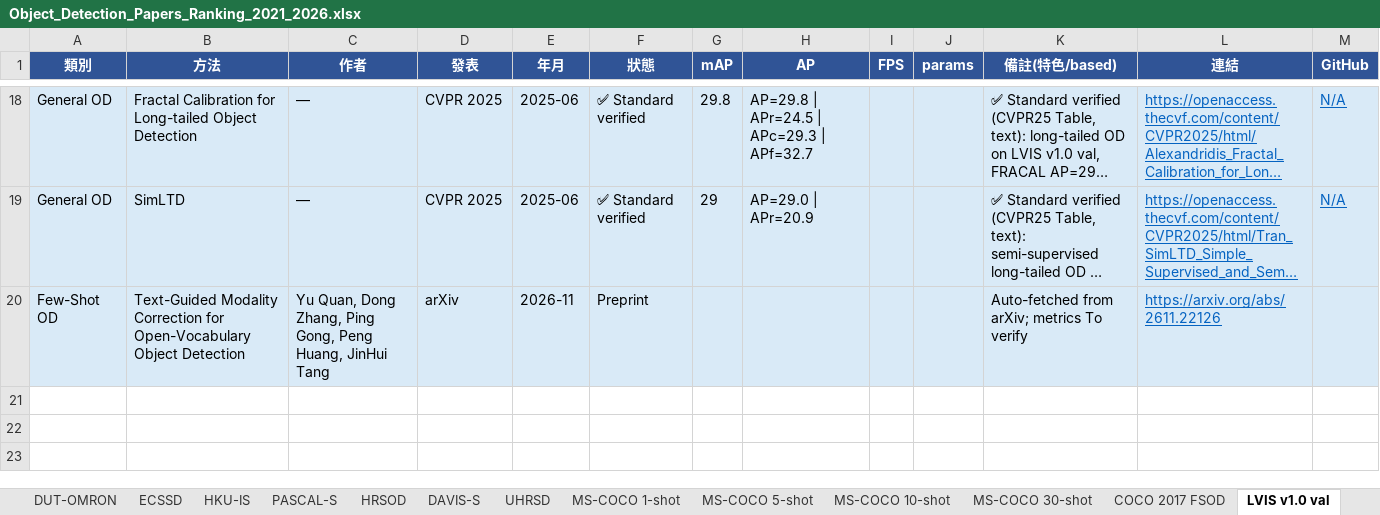
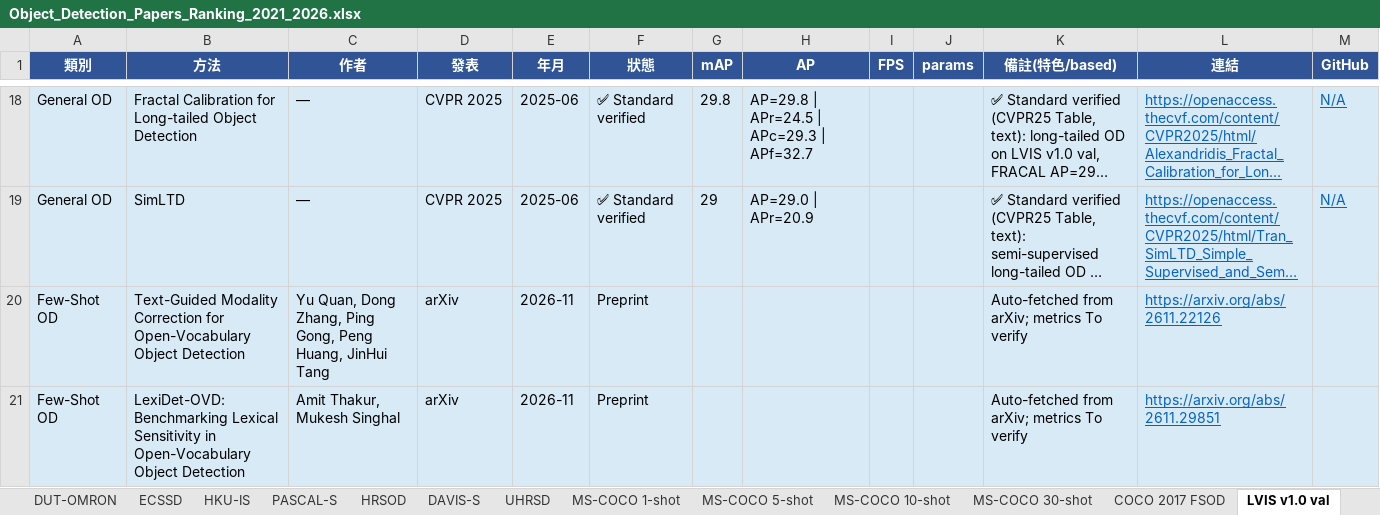
Before and after one commit to 112378074/NTUT-IVI-Lab--SOTA-Literature-Viewer, an Excel workbook: Object_Detection_Papers_Ranking_2021_2026.xlsx, sheet LVIS v1.0 val, drawn as a sheet; only a part is shown, gaps mark what is left out; long unchanged cells end in …; values as stored, in another font and other column widths than the file's, no borders; the diff names each change by its address in the sheet, - before the commit and + after, or states it on an @@ line.

```diff
--- a/Object_Detection_Papers_Ranking_2021_2026.xlsx (sheet LVIS v1.0 val)
+++ b/Object_Detection_Papers_Ranking_2021_2026.xlsx (sheet LVIS v1.0 val)
+row 21: Few-Shot OD | LexiDet-OVD: Benchmarking Lexical Sensitivity in Open-Vocabulary Object Detection | Amit Thakur, Mukesh Singhal | arXiv | 2026-11 | Preprint |  |  |  |  | Auto-fetched from arXiv; metrics To verify | https://arxiv.org/abs/2611.29851
```
Also changed, not shown: sheet OD all papers, sheet ODinW-13, sheet MS-COCO 1-shot, sheet CrowdHuman, sheet COCO-O, Image_Classification_Papers_Ranking_2021_2026.xlsx, 3 other files.
